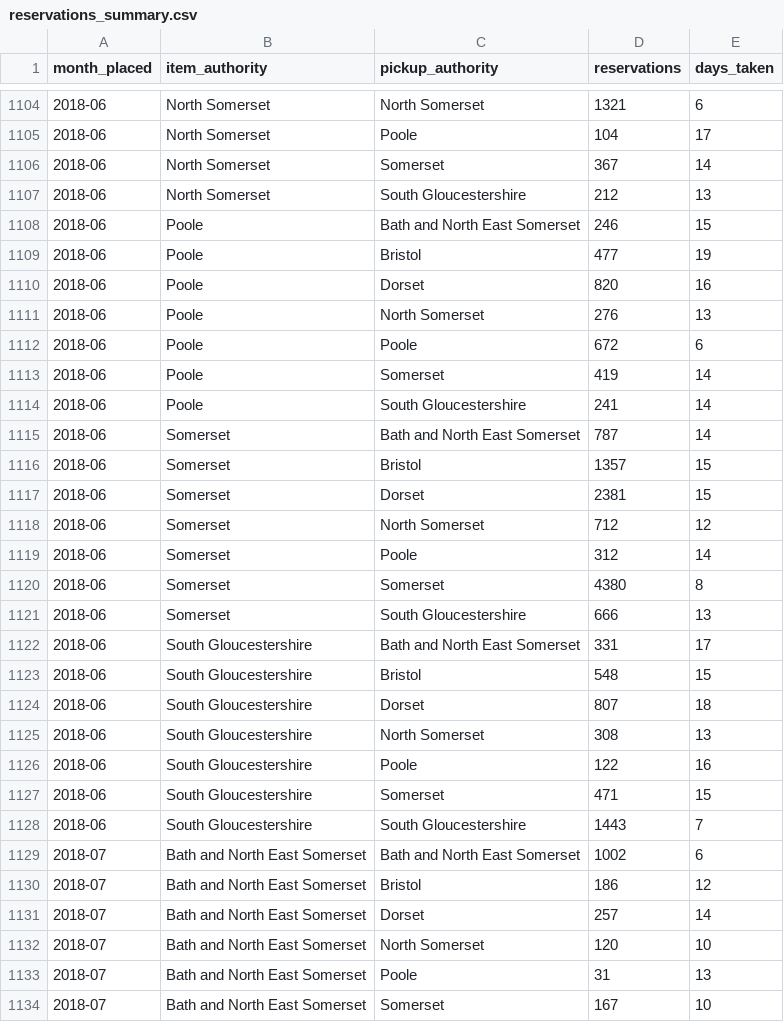
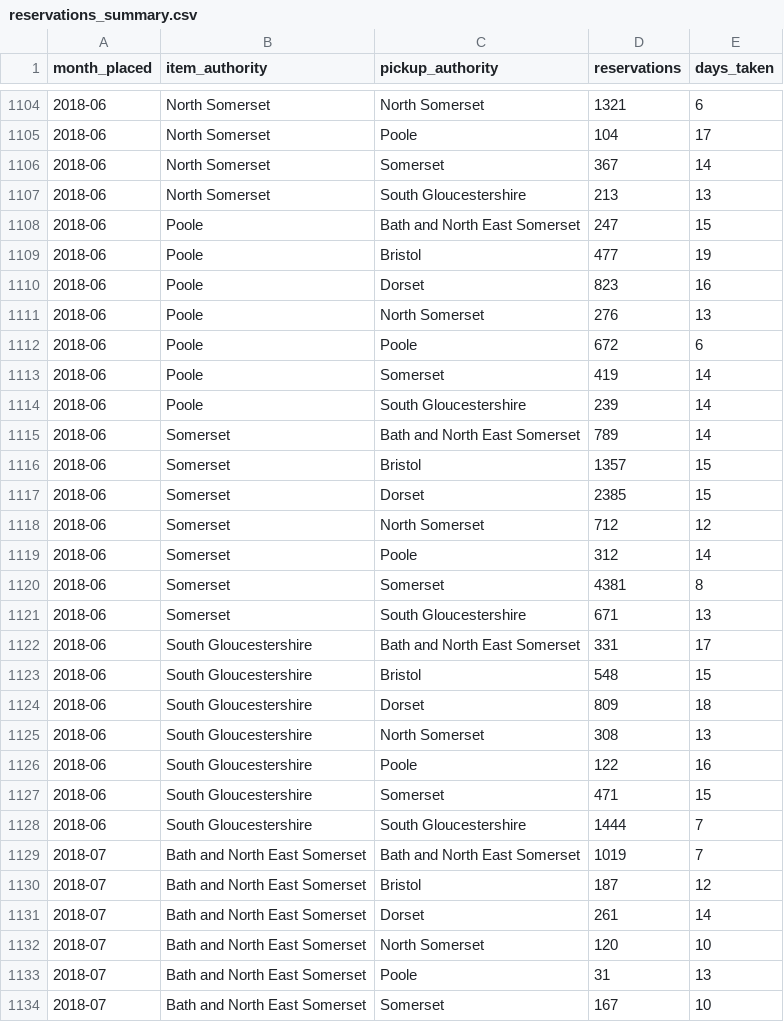
Before and after one commit to LibrariesWest/opendata, a CSV file: usage/reservations_summary.csv, drawn as a sheet; only a part is shown, gaps mark what is left out; the diff covers the shown part only.

Commit message:
Daily update reservation summary data

```diff
--- a/usage/reservations_summary.csv
+++ b/usage/reservations_summary.csv
@@ -1106,6 +1106,6 @@ month_placed,item_authority,pickup_authority,reservations,days_taken
 2018-06,North Somerset,Somerset,367,14
-2018-06,North Somerset,South Gloucestershire,212,13
-2018-06,Poole,Bath and North East Somerset,246,15
+2018-06,North Somerset,South Gloucestershire,213,13
+2018-06,Poole,Bath and North East Somerset,247,15
 2018-06,Poole,Bristol,477,19
-2018-06,Poole,Dorset,820,16
+2018-06,Poole,Dorset,823,16
 2018-06,Poole,North Somerset,276,13
@@ -1113,13 +1113,13 @@ month_placed,item_authority,pickup_authority,reservations,days_taken
 2018-06,Poole,Somerset,419,14
-2018-06,Poole,South Gloucestershire,241,14
-2018-06,Somerset,Bath and North East Somerset,787,14
+2018-06,Poole,South Gloucestershire,239,14
+2018-06,Somerset,Bath and North East Somerset,789,14
 2018-06,Somerset,Bristol,1357,15
-2018-06,Somerset,Dorset,2381,15
+2018-06,Somerset,Dorset,2385,15
 2018-06,Somerset,North Somerset,712,12
 2018-06,Somerset,Poole,312,14
-2018-06,Somerset,Somerset,4380,8
-2018-06,Somerset,South Gloucestershire,666,13
+2018-06,Somerset,Somerset,4381,8
+2018-06,Somerset,South Gloucestershire,671,13
 2018-06,South Gloucestershire,Bath and North East Somerset,331,17
 2018-06,South Gloucestershire,Bristol,548,15
-2018-06,South Gloucestershire,Dorset,807,18
+2018-06,South Gloucestershire,Dorset,809,18
 2018-06,South Gloucestershire,North Somerset,308,13
@@ -1127,6 +1127,6 @@ month_placed,item_authority,pickup_authority,reservations,days_taken
 2018-06,South Gloucestershire,Somerset,471,15
-2018-06,South Gloucestershire,South Gloucestershire,1443,7
-2018-07,Bath and North East Somerset,Bath and North East Somerset,1002,6
-2018-07,Bath and North East Somerset,Bristol,186,12
-2018-07,Bath and North East Somerset,Dorset,257,14
+2018-06,South Gloucestershire,South Gloucestershire,1444,7
+2018-07,Bath and North East Somerset,Bath and North East Somerset,1019,7
+2018-07,Bath and North East Somerset,Bristol,187,12
+2018-07,Bath and North East Somerset,Dorset,261,14
 2018-07,Bath and North East Somerset,North Somerset,120,10
```
Also changed, not shown: 77 edited cells elsewhere in this file.
